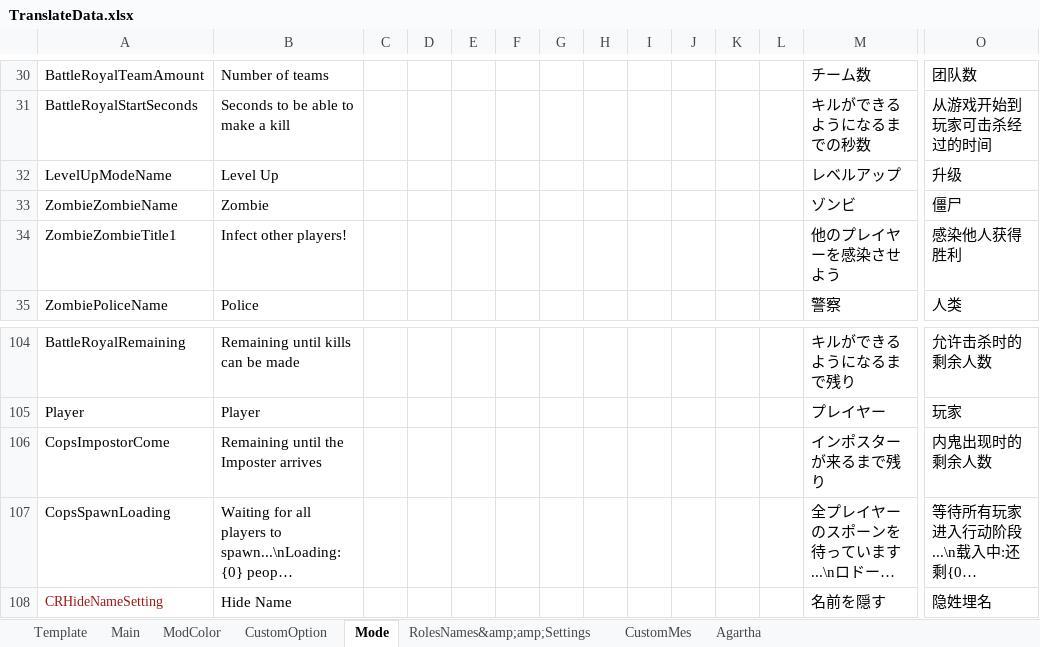
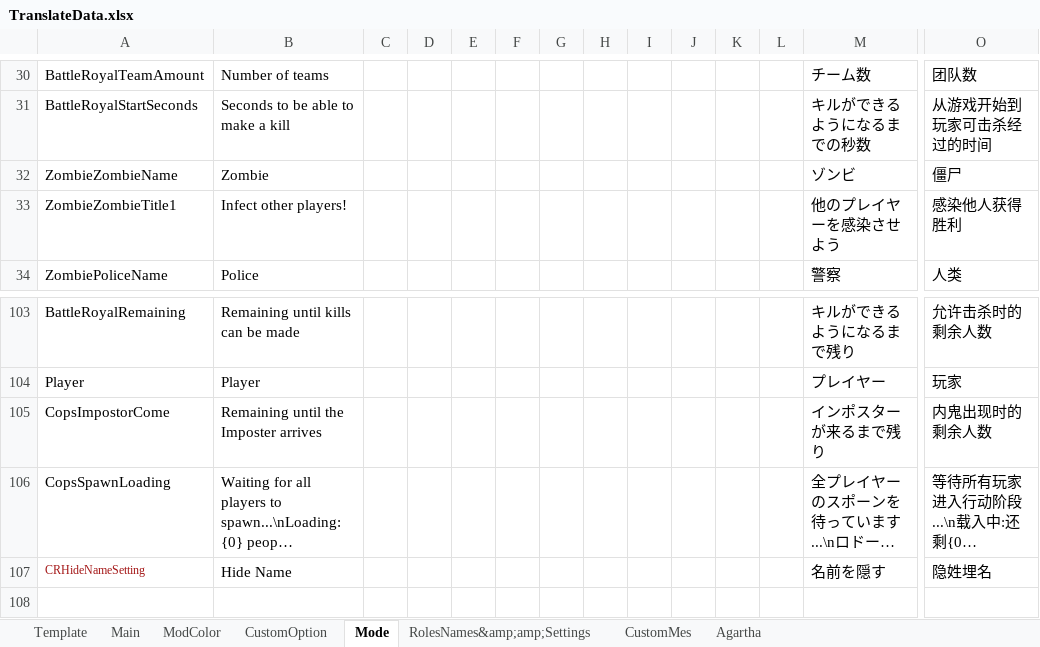
Before and after one commit to SuperNewRoles/SuperNewRoles, an Excel workbook: TranslateData.xlsx, sheet Mode, drawn as a sheet; only a part is shown, gaps mark what is left out; long unchanged cells end in …; values as stored, in another font and other column widths than the file's, no borders; removed rows and columns are numbered as before the commit, all else as after; rows hold the shown columns only; the diff names each change by its address in the sheet, - before the commit and + after, or states it on an @@ line.

```diff
--- a/TranslateData.xlsx (sheet Mode)
+++ b/TranslateData.xlsx (sheet Mode)
-row 32: LevelUpModeName | Level Up |  |  |  |  |  |  |  |  |  |  | レベルアップ | 升级
@@ A107 text size: smaller @@
```
Also changed, not shown: sheet RolesNames&amp;amp;Settings, sheet CustomOption, sheet CustomMes, 4 other files.
